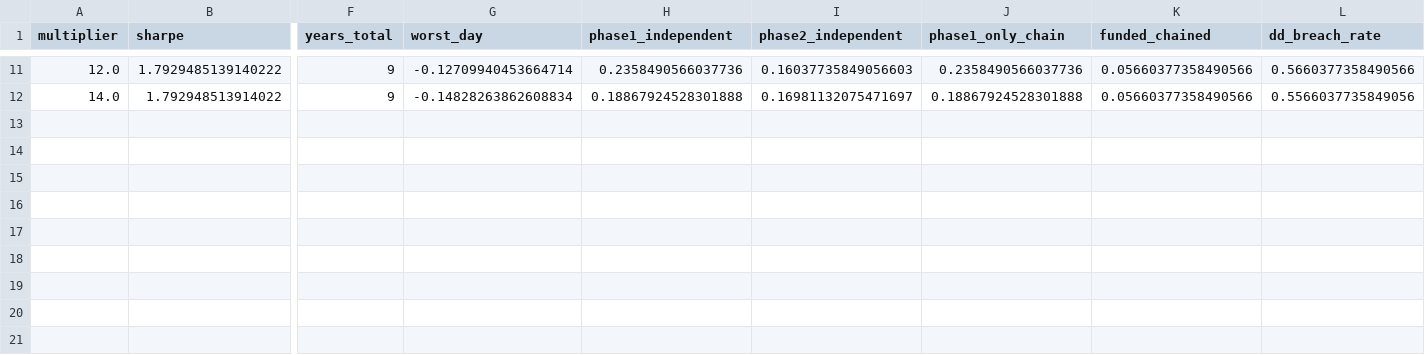
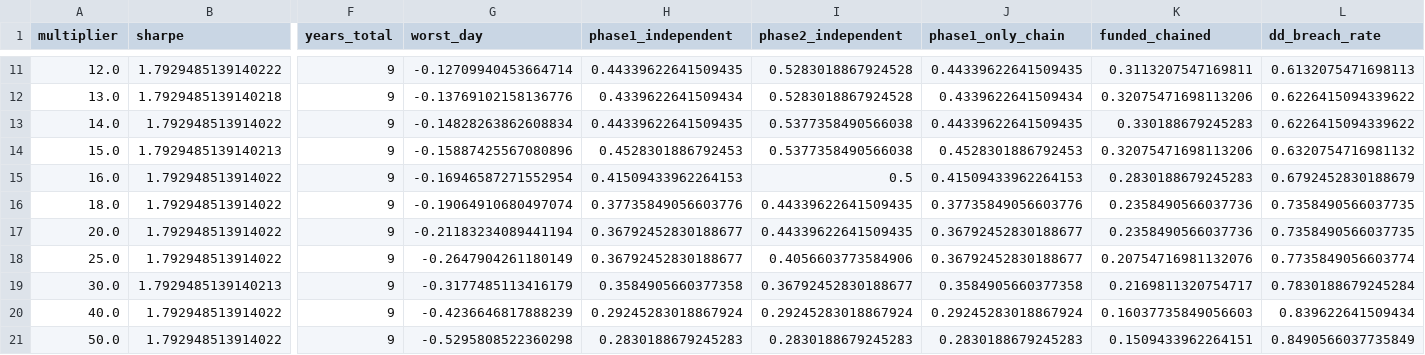
Before and after one commit to hllow84/ai-quant-trading, a CSV file: results/ftmo_check_risk_multiplier_sweep.csv, drawn as a sheet; only a part is shown, gaps mark what is left out; addresses are those after the commit; rows hold the shown columns only; the diff covers the shown part only; the diff names each change by its address in the sheet, - before the commit and + after, or states it on an @@ line.

```diff
--- a/results/ftmo_check_risk_multiplier_sweep.csv
+++ b/results/ftmo_check_risk_multiplier_sweep.csv
-H11 (phase1_independent): 0.2358490566037736
+H11 (phase1_independent): 0.44339622641509435
-I11 (phase2_independent): 0.16037735849056603
+I11 (phase2_independent): 0.5283018867924528
-J11 (phase1_only_chain): 0.2358490566037736
+J11 (phase1_only_chain): 0.44339622641509435
-K11 (funded_chained): 0.05660377358490566
+K11 (funded_chained): 0.3113207547169811
-L11 (dd_breach_rate): 0.5660377358490566
+L11 (dd_breach_rate): 0.6132075471698113
+row 12: 13.0 | 1.7929485139140218 | 9 | -0.13769102158136776 | 0.4339622641509434 | 0.5283018867924528 | 0.4339622641509434 | 0.32075471698113206 | 0.6226415094339622
-H13 (phase1_independent): 0.18867924528301888
+H13 (phase1_independent): 0.44339622641509435
-I13 (phase2_independent): 0.16981132075471697
+I13 (phase2_independent): 0.5377358490566038
-J13 (phase1_only_chain): 0.18867924528301888
+J13 (phase1_only_chain): 0.44339622641509435
-K13 (funded_chained): 0.05660377358490566
+K13 (funded_chained): 0.330188679245283
-L13 (dd_breach_rate): 0.5566037735849056
+L13 (dd_breach_rate): 0.6226415094339622
+row 14: 15.0 | 1.7929485139140213 | 9 | -0.15887425567080896 | 0.4528301886792453 | 0.5377358490566038 | 0.4528301886792453 | 0.32075471698113206 | 0.6320754716981132
+row 15: 16.0 | 1.792948513914022 | 9 | -0.16946587271552954 | 0.41509433962264153 | 0.5 | 0.41509433962264153 | 0.2830188679245283 | 0.6792452830188679
+row 16: 18.0 | 1.792948513914022 | 9 | -0.19064910680497074 | 0.37735849056603776 | 0.44339622641509435 | 0.37735849056603776 | 0.2358490566037736 | 0.7358490566037735
+row 17: 20.0 | 1.792948513914022 | 9 | -0.21183234089441194 | 0.36792452830188677 | 0.44339622641509435 | 0.36792452830188677 | 0.2358490566037736 | 0.7358490566037735
+row 18: 25.0 | 1.792948513914022 | 9 | -0.2647904261180149 | 0.36792452830188677 | 0.4056603773584906 | 0.36792452830188677 | 0.20754716981132076 | 0.7735849056603774
+row 19: 30.0 | 1.7929485139140213 | 9 | -0.3177485113416179 | 0.3584905660377358 | 0.36792452830188677 | 0.3584905660377358 | 0.2169811320754717 | 0.7830188679245284
+row 20: 40.0 | 1.792948513914022 | 9 | -0.4236646817888239 | 0.29245283018867924 | 0.29245283018867924 | 0.29245283018867924 | 0.16037735849056603 | 0.839622641509434
+row 21: 50.0 | 1.792948513914022 | 9 | -0.5295808522360298 | 0.2830188679245283 | 0.2830188679245283 | 0.2830188679245283 | 0.1509433962264151 | 0.8490566037735849
```
Also changed, not shown: 30 edited cells elsewhere in this file, results/ftmo_check_6x_reference.csv, 7 other files.
